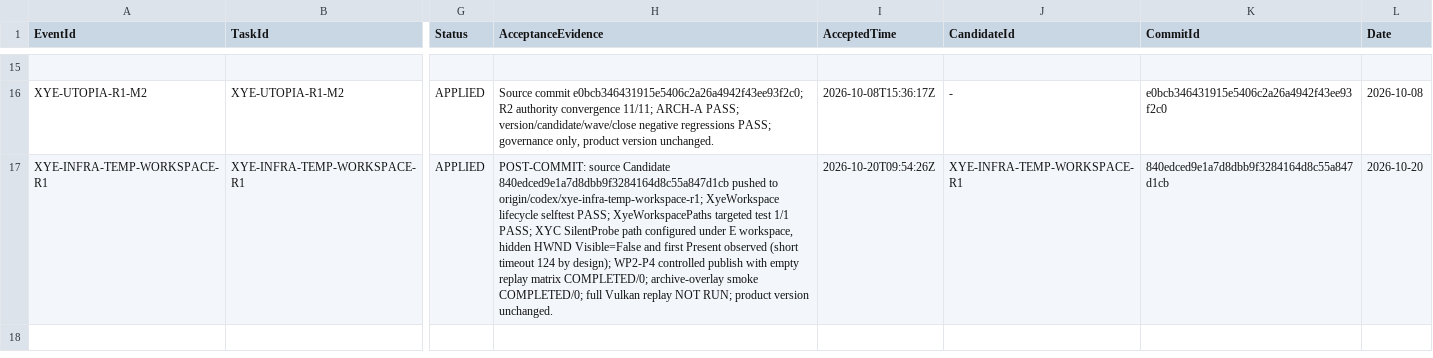
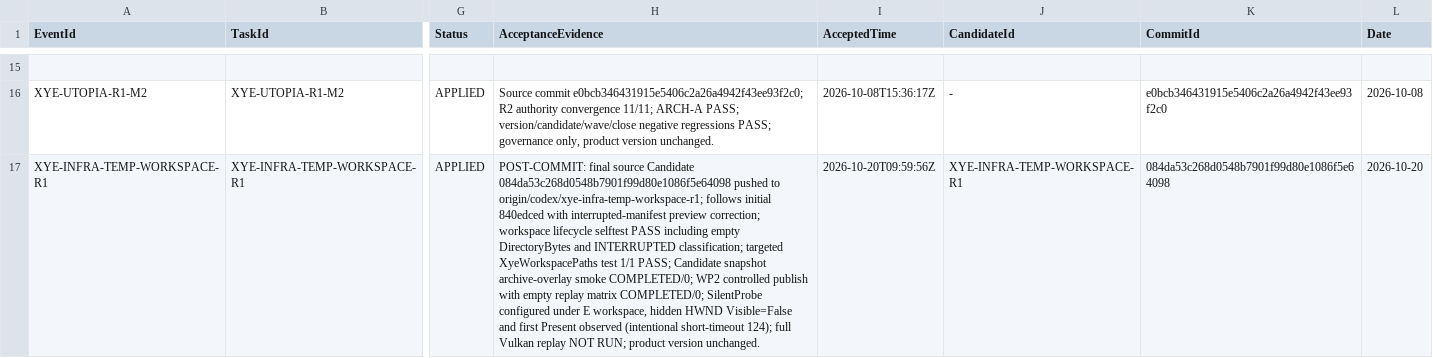
Before and after one commit to Heaifan/XuanYu-Engine, a TSV file: docs/governance/version-events.tsv, drawn as a sheet; only a part is shown, gaps mark what is left out; the diff names each change by its address in the sheet, - before the commit and + after, or states it on an @@ line.

Commit message:
chore(governance): reconcile XYE workspace R1 candidate

```diff
--- a/docs/governance/version-events.tsv
+++ b/docs/governance/version-events.tsv
-H17 (AcceptanceEvidence): POST-COMMIT: source Candidate 840edced9e1a7d8dbb9f3284164d8c55a847d1cb pushed to origin/codex/xye-infra-temp-workspace-r1; XyeWorkspace lifecycle selftest PASS; XyeWorkspacePaths targeted test 1/1 PASS; XYC SilentProbe path configured under E workspace, hidden HWND Visible=False and first Present observed (short timeout 124 by design); WP2-P4 controlled publish with empty replay matrix COMPLETED/0; archive-overlay smoke COMPLETED/0; full Vulkan…
+H17 (AcceptanceEvidence): POST-COMMIT: final source Candidate 084da53c268d0548b7901f99d80e1086f5e64098 pushed to origin/codex/xye-infra-temp-workspace-r1; follows initial 840edced with interrupted-manifest preview correction; workspace lifecycle selftest PASS including empty DirectoryBytes and INTERRUPTED classification; targeted XyeWorkspacePaths test 1/1 PASS; Candidate snapshot archive-overlay smoke COMPLETED/0; WP2 controlled publish with empty replay matrix COMPLETED/0; SilentProbe configured under E workspace, hidden HWND Visible=False and first Present observed (intentional short-timeout 124); full Vulkan…
-I17 (AcceptedTime): 2026-10-20T09:54:26Z
+I17 (AcceptedTime): 2026-10-20T09:59:56Z
-K17 (CommitId): 840edced9e1a7d8dbb9f3284164d8c55a847d1cb
+K17 (CommitId): 084da53c268d0548b7901f99d80e1086f5e64098
```
Also changed, not shown: 1 other file.
